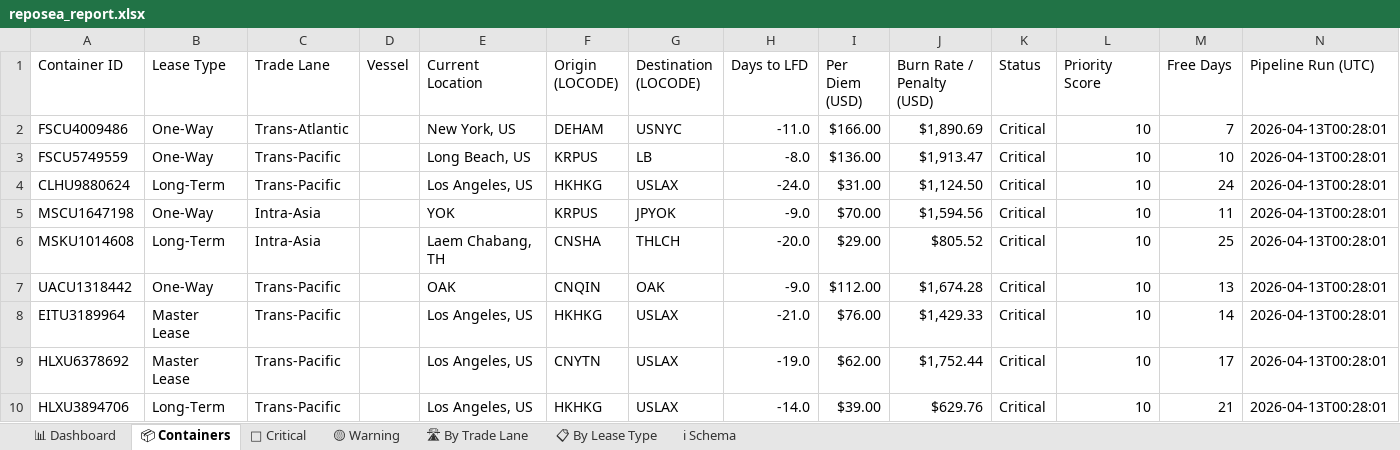
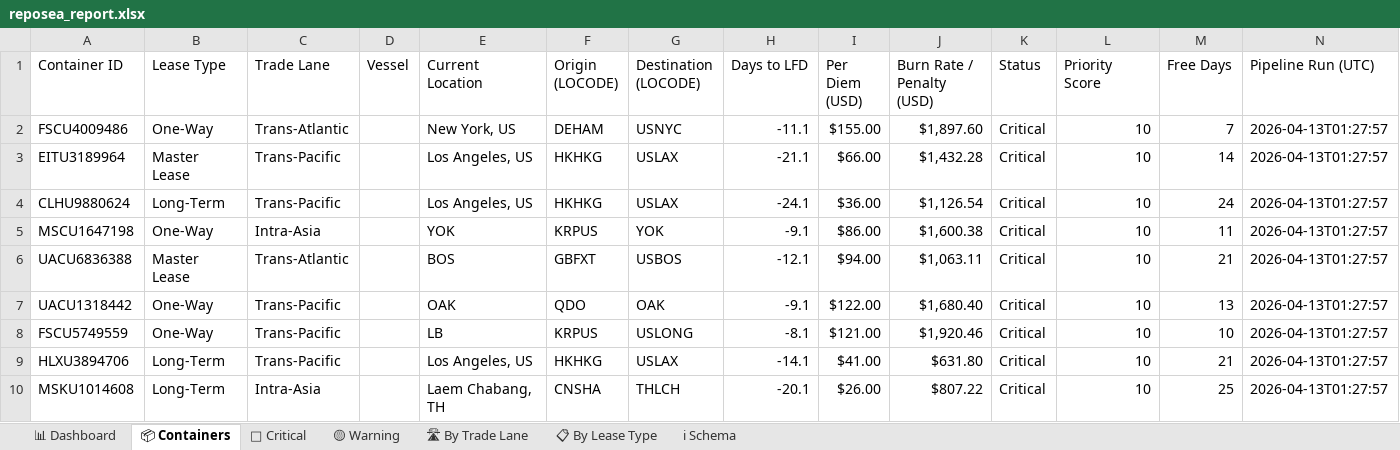
Before and after one commit to rahulmistry18/Reposea_container_optimizer, an Excel workbook: data/exports/reposea_report.xlsx, sheet 📦 Containers, drawn as a sheet; only a part is shown; values as stored, in another font and other column widths than the file's, no cell formats; table styles not drawn; removed rows and columns are numbered as before the commit, all else as after; the diff covers the shown part only; the diff names each change by its address in the sheet, - before the commit and + after, or states it on an @@ line.

Commit message:
chore(data): pipeline run 2026-04-12T17:27:58Z [skip ci]

```diff
--- a/data/exports/reposea_report.xlsx (sheet 📦 Containers)
+++ b/data/exports/reposea_report.xlsx (sheet 📦 Containers)
-H2 (Days to LFD): -11.0
+H2 (Days to LFD): -11.1
-I2 (Per Diem (USD)): $166.00
+I2 (Per Diem (USD)): $155.00
-J2 (Burn Rate / Penalty (USD)): $1,890.69
+J2 (Burn Rate / Penalty (USD)): $1,897.60
-N2 (Pipeline Run (UTC)): 2026-04-13T00:28:01
+N2 (Pipeline Run (UTC)): 2026-04-13T01:27:57
-row 3: FSCU5749559 | One-Way | Trans-Pacific |  | Long Beach, US | KRPUS | LB | -8.0 | $136.00 | $1,913.47 | Critical | 10 | 10 | 2026-04-13T00:28:01
+row 3: EITU3189964 | Master Lease | Trans-Pacific |  | Los Angeles, US | HKHKG | USLAX | -21.1 | $66.00 | $1,432.28 | Critical | 10 | 14 | 2026-04-13T01:27:57
-H4 (Days to LFD): -24.0
+H4 (Days to LFD): -24.1
-I4 (Per Diem (USD)): $31.00
+I4 (Per Diem (USD)): $36.00
-J4 (Burn Rate / Penalty (USD)): $1,124.50
+J4 (Burn Rate / Penalty (USD)): $1,126.54
-N4:N5 (Pipeline Run (UTC)): 2026-04-13T00:28:01
+N4:N5 (Pipeline Run (UTC)): 2026-04-13T01:27:57
-G5 (Destination (LOCODE)): JPYOK
+G5 (Destination (LOCODE)): YOK
-H5 (Days to LFD): -9.0
+H5 (Days to LFD): -9.1
-I5 (Per Diem (USD)): $70.00
+I5 (Per Diem (USD)): $86.00
-J5 (Burn Rate / Penalty (USD)): $1,594.56
+J5 (Burn Rate / Penalty (USD)): $1,600.38
-row 6: MSKU1014608 | Long-Term | Intra-Asia |  | Laem Chabang, TH | CNSHA | THLCH | -20.0 | $29.00 | $805.52 | Critical | 10 | 25 | 2026-04-13T00:28:01
+row 6: UACU6836388 | Master Lease | Trans-Atlantic |  | BOS | GBFXT | USBOS | -12.1 | $94.00 | $1,063.11 | Critical | 10 | 21 | 2026-04-13T01:27:57
-F7 (Origin (LOCODE)): CNQIN
+F7 (Origin (LOCODE)): QDO
-H7 (Days to LFD): -9.0
+H7 (Days to LFD): -9.1
-I7 (Per Diem (USD)): $112.00
+I7 (Per Diem (USD)): $122.00
-J7 (Burn Rate / Penalty (USD)): $1,674.28
+J7 (Burn Rate / Penalty (USD)): $1,680.40
-N7 (Pipeline Run (UTC)): 2026-04-13T00:28:01
+N7 (Pipeline Run (UTC)): 2026-04-13T01:27:57
-row 8: EITU3189964 | Master Lease | Trans-Pacific |  | Los Angeles, US | HKHKG | USLAX | -21.0 | $76.00 | $1,429.33 | Critical | 10 | 14 | 2026-04-13T00:28:01
-row 9: HLXU6378692 | Master Lease | Trans-Pacific |  | Los Angeles, US | CNYTN | USLAX | -19.0 | $62.00 | $1,752.44 | Critical | 10 | 17 | 2026-04-13T00:28:01
+row 8: FSCU5749559 | One-Way | Trans-Pacific |  | LB | KRPUS | USLONG | -8.1 | $121.00 | $1,920.46 | Critical | 10 | 10 | 2026-04-13T01:27:57
-H9 (Days to LFD): -14.0
+H9 (Days to LFD): -14.1
-I9 (Per Diem (USD)): $39.00
+I9 (Per Diem (USD)): $41.00
-J9 (Burn Rate / Penalty (USD)): $629.76
+J9 (Burn Rate / Penalty (USD)): $631.80
-N9 (Pipeline Run (UTC)): 2026-04-13T00:28:01
+N9 (Pipeline Run (UTC)): 2026-04-13T01:27:57
+row 10: MSKU1014608 | Long-Term | Intra-Asia |  | Laem Chabang, TH | CNSHA | THLCH | -20.1 | $26.00 | $807.22 | Critical | 10 | 25 | 2026-04-13T01:27:57
```
Also changed, not shown: 10 added rows, 10 removed rows and 66 edited cells elsewhere in this sheet, sheet 🔴 Critical, sheet 📊 Dashboard, sheet 🛣 By Trade Lane, sheet 📋 By Lease Type, sheet 🟡 Warning, cell formats, 7 other files.
